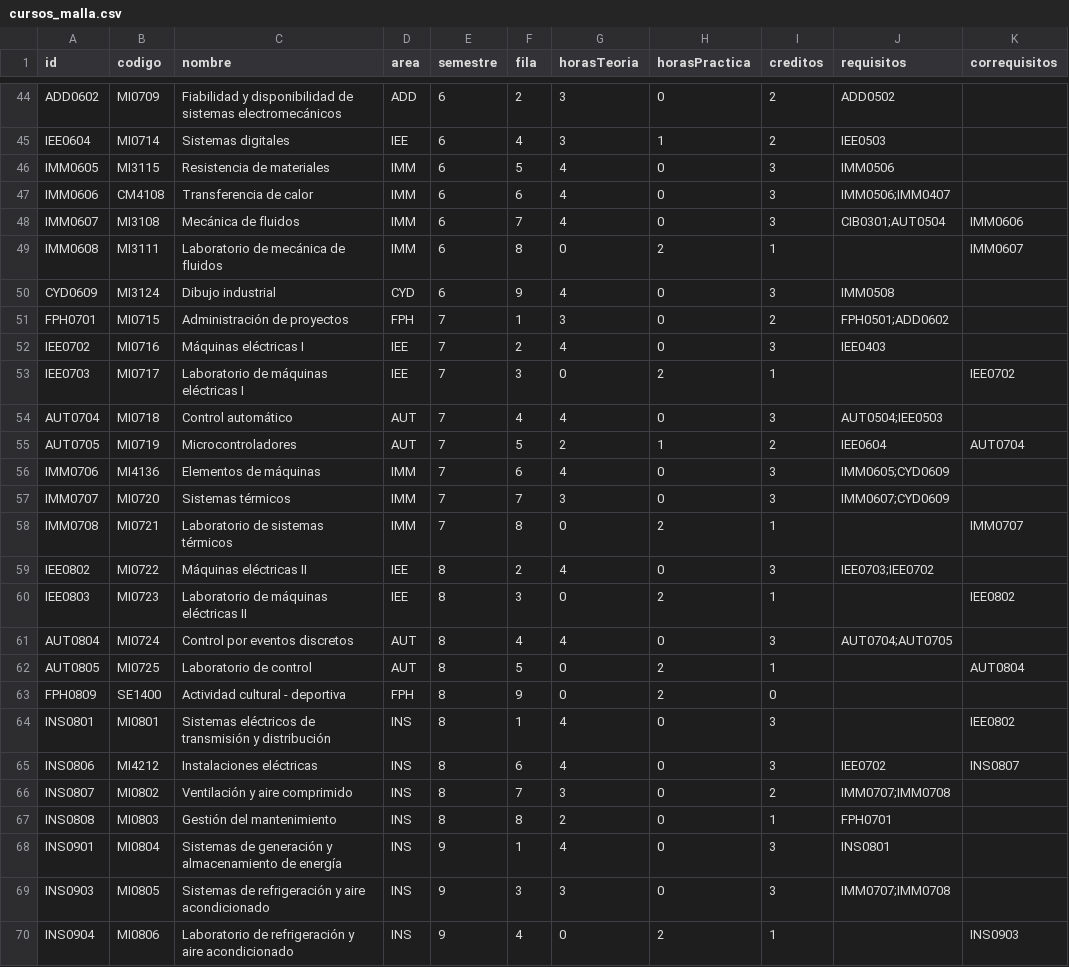
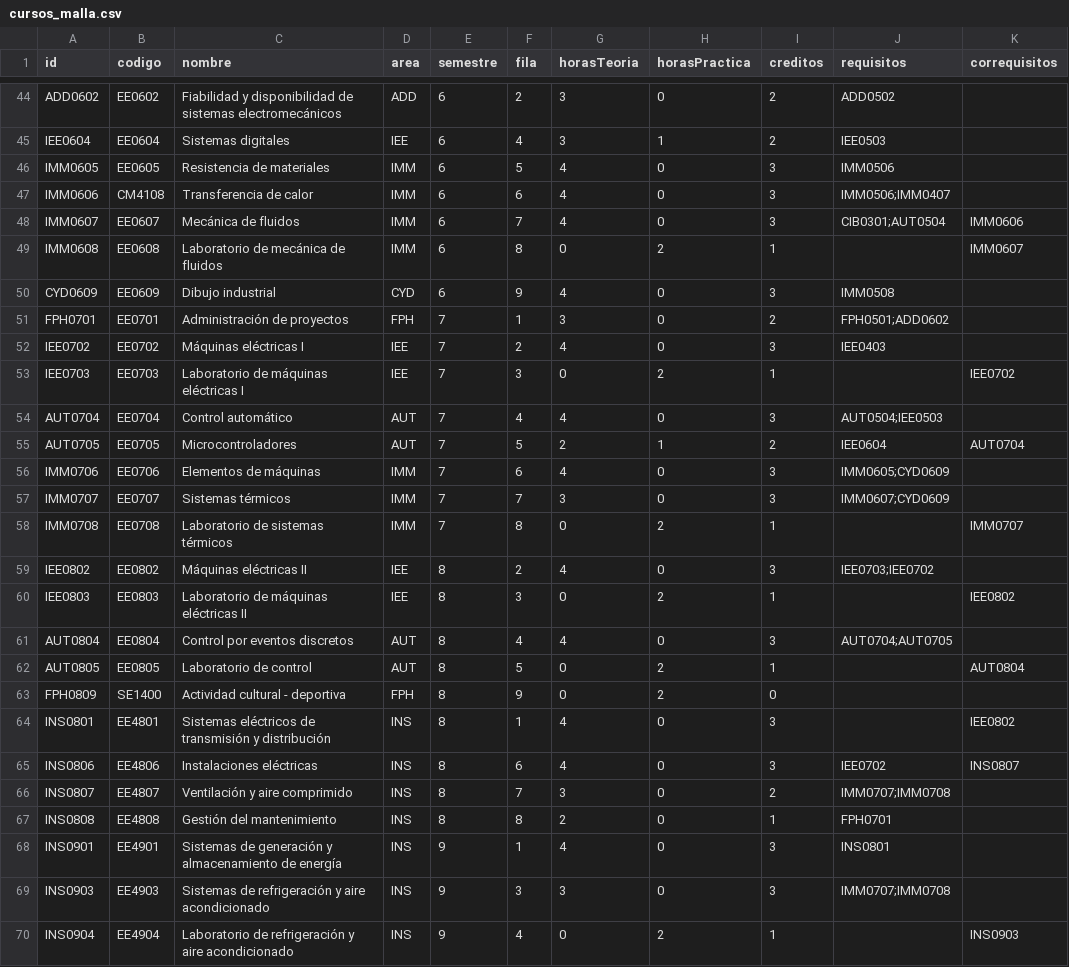
Before and after one commit to EIEM-TEC/CLIE, a CSV file: cursos/cursos_malla.csv, drawn as a sheet; only a part is shown, gaps mark what is left out; the diff covers the shown part only; the diff names each change by its address in the sheet, - before the commit and + after, or states it on an @@ line.

```diff
--- a/cursos/cursos_malla.csv
+++ b/cursos/cursos_malla.csv
-B44 (codigo): MI0709
+B44 (codigo): EE0602
-B45 (codigo): MI0714
+B45 (codigo): EE0604
-B46 (codigo): MI3115
+B46 (codigo): EE0605
-B48 (codigo): MI3108
+B48 (codigo): EE0607
-B49 (codigo): MI3111
+B49 (codigo): EE0608
-B50 (codigo): MI3124
+B50 (codigo): EE0609
-B51 (codigo): MI0715
+B51 (codigo): EE0701
-B52 (codigo): MI0716
+B52 (codigo): EE0702
-B53 (codigo): MI0717
+B53 (codigo): EE0703
-B54 (codigo): MI0718
+B54 (codigo): EE0704
-B55 (codigo): MI0719
+B55 (codigo): EE0705
-B56 (codigo): MI4136
+B56 (codigo): EE0706
-B57 (codigo): MI0720
+B57 (codigo): EE0707
-B58 (codigo): MI0721
+B58 (codigo): EE0708
-B59 (codigo): MI0722
+B59 (codigo): EE0802
-B60 (codigo): MI0723
+B60 (codigo): EE0803
-B61 (codigo): MI0724
+B61 (codigo): EE0804
-B62 (codigo): MI0725
+B62 (codigo): EE0805
-B64 (codigo): MI0801
+B64 (codigo): EE4801
-B65 (codigo): MI4212
+B65 (codigo): EE4806
-B66 (codigo): MI0802
+B66 (codigo): EE4807
-B67 (codigo): MI0803
+B67 (codigo): EE4808
-B68 (codigo): MI0804
+B68 (codigo): EE4901
-B69 (codigo): MI0805
+B69 (codigo): EE4903
-B70 (codigo): MI0806
+B70 (codigo): EE4904
```
Also changed, not shown: 87 edited cells elsewhere in this file.
